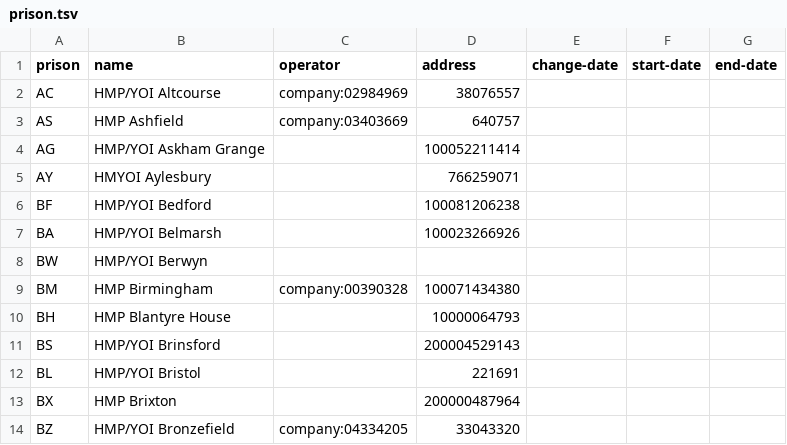
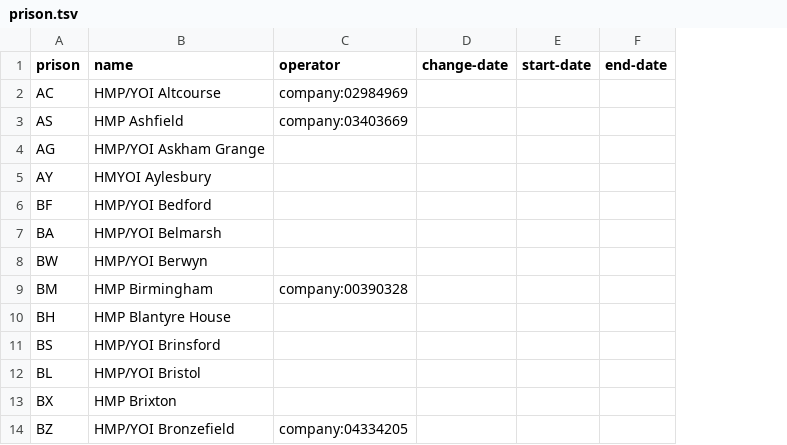
Before and after one commit to symroe/prison-estate-data, a TSV file: data/prison/prison.tsv, drawn as a sheet; only a part is shown; the diff names each change by its address in the sheet, - before the commit and + after, or states it on an @@ line.

Commit message:
Remove address field

```diff
--- a/data/prison/prison.tsv
+++ b/data/prison/prison.tsv
-column D (address), rows 2-14: 38076557 | 640757 | 100052211414 | 766259071 | 100081206238 | 100023266926 |  | 100071434380 | 10000064793 | 200004529143 | 221691 | 200000487964 | 33043320
```
